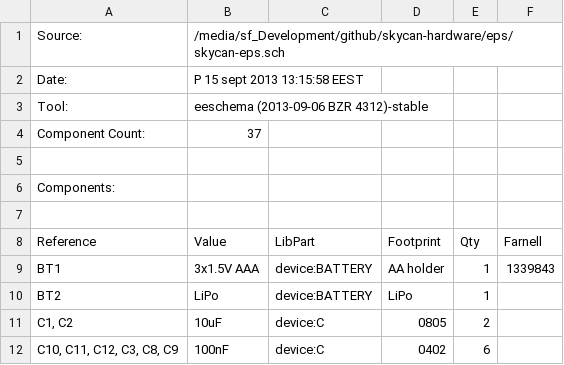
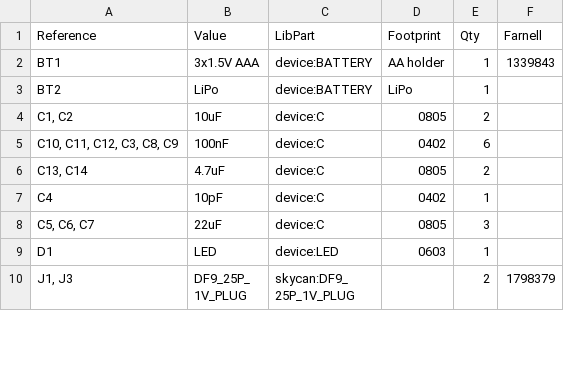
Before and after one commit to skycan/hardware, a CSV file: eps/skycan-eps-bom.csv, drawn as a sheet; only a part is shown; the shorter side is filled out with more unchanged rows.

```diff
--- a/eps/skycan-eps-bom.csv
+++ b/eps/skycan-eps-bom.csv
@@ -1,8 +1 @@
-Source:,/media/sf_Development/github/skycan-hardware/eps/skycan-eps.sch
-Date:,P 15 sept  2013 13:15:58 EEST
-Tool:,eeschema (2013-09-06 BZR 4312)-stable
-Component Count:,37
-
-Components:
-
 Reference,Value,LibPart,Footprint,Qty,Farnell
```
Also changed, not shown: cdhs/skycan-cdhs-bom.csv.
